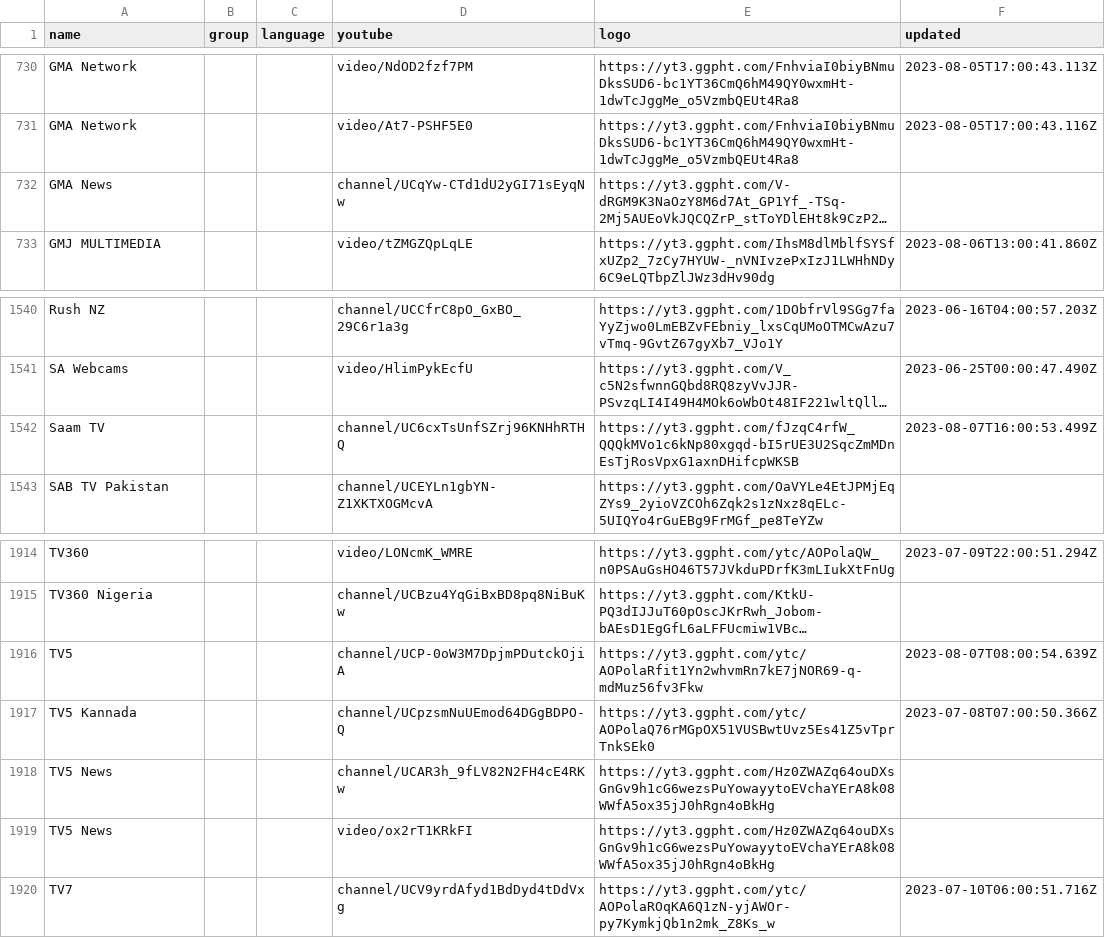
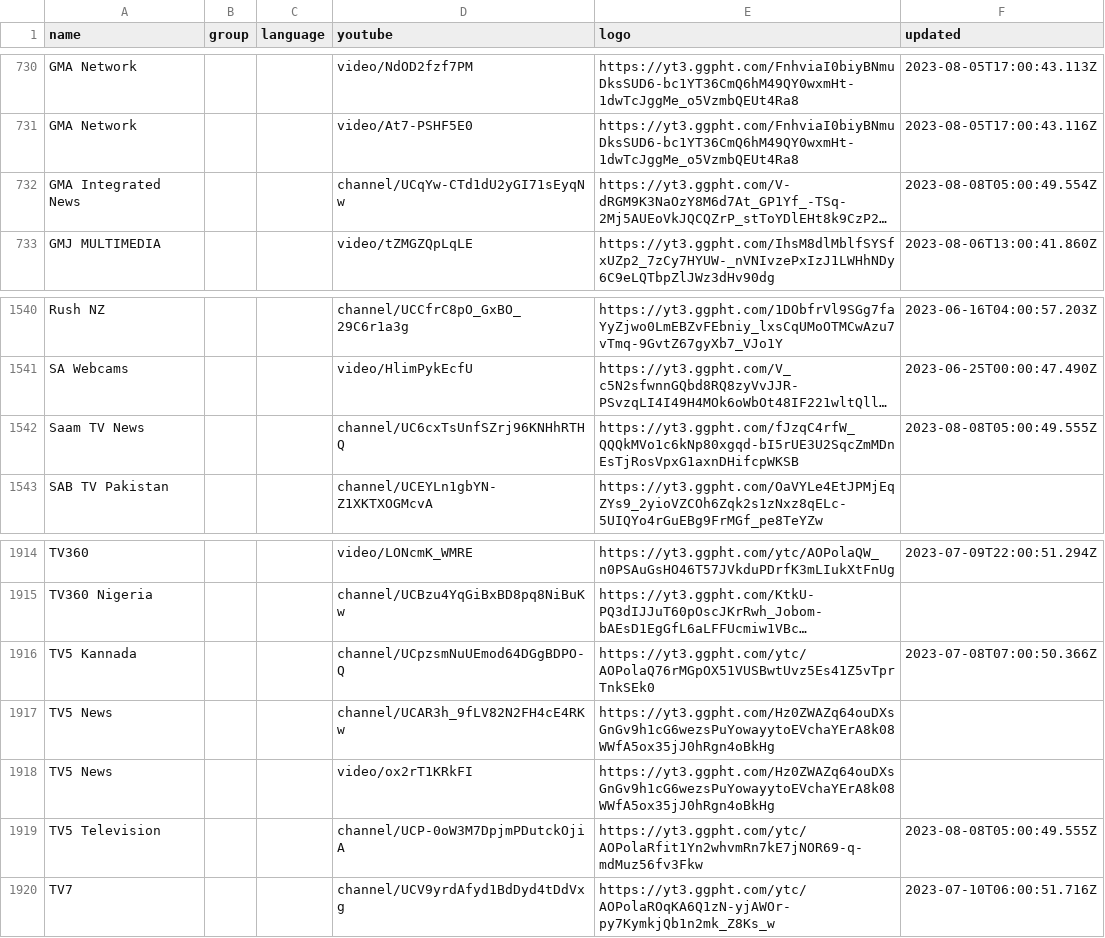
Before and after one commit to Navezjt/Navez-ST, a CSV file: channels.csv, drawn as a sheet; only a part is shown, gaps mark what is left out; long unchanged cells end in …; removed rows and columns are numbered as before the commit, all else as after; the diff names each change by its address in the sheet, - before the commit and + after, or states it on an @@ line.

```diff
--- a/channels.csv
+++ b/channels.csv
-A732 (name): GMA News
+A732 (name): GMA Integrated News
-F732 (updated): (empty)
+F732 (updated): 2023-08-08T05:00:49.554Z
-A1542 (name): Saam TV
+A1542 (name): Saam TV News
-F1542 (updated): 2023-08-07T16:00:53.499Z
+F1542 (updated): 2023-08-08T05:00:49.555Z
-row 1916: TV5 |  |  | channel/UCP-0oW3M7DpjmPDutckOjiA | https://yt3.ggpht.com/ytc/AOPolaRfit1Yn2whvmRn7kE7jNOR69-q-mdMuz56fv3Fkw | 2023-08-07T08:00:54.639Z
+row 1919: TV5 Television |  |  | channel/UCP-0oW3M7DpjmPDutckOjiA | https://yt3.ggpht.com/ytc/AOPolaRfit1Yn2whvmRn7kE7jNOR69-q-mdMuz56fv3Fkw | 2023-08-08T05:00:49.555Z
```
